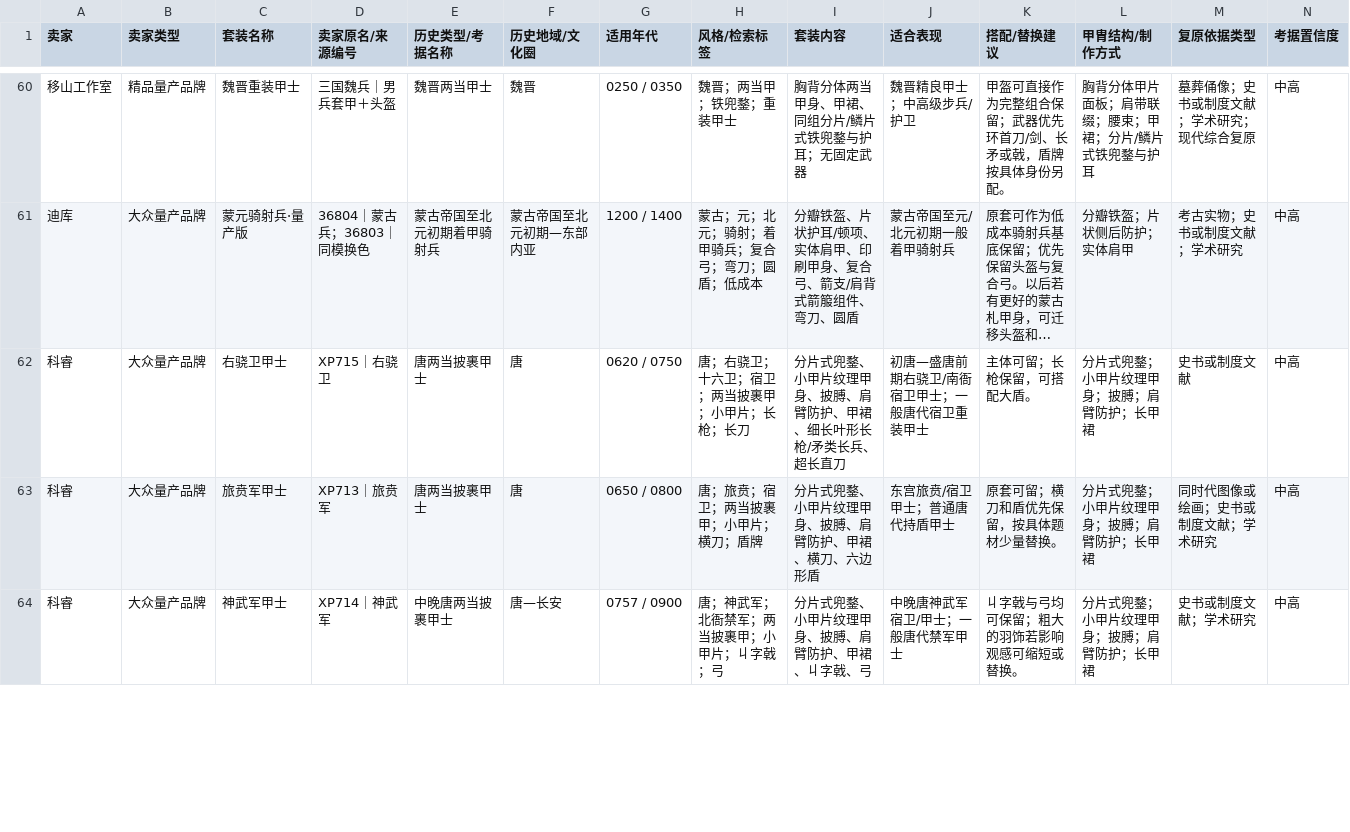
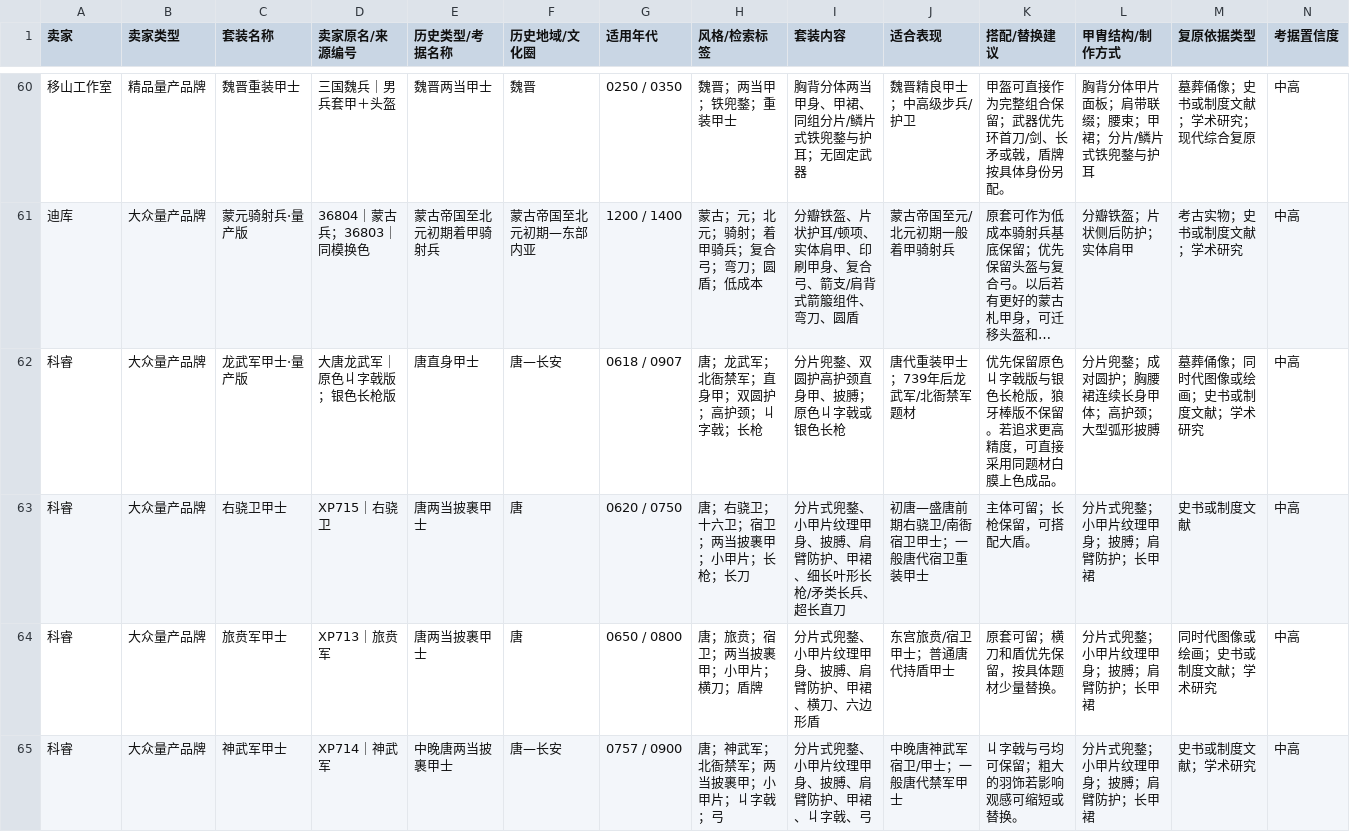
Before and after one commit to changesoy/Historically-Informed-LEGO-Minifigure-Armor-Weapons, a CSV file: CSV同步表格/东亚人仔配件_套装索引.csv, drawn as a sheet; only a part is shown, gaps mark what is left out; long unchanged cells end in …; rows hold the shown columns only; the diff covers the shown part only; the diff names each change by its address in the sheet, - before the commit and + after, or states it on an @@ line.

```diff
--- a/CSV同步表格/东亚人仔配件_套装索引.csv
+++ b/CSV同步表格/东亚人仔配件_套装索引.csv
+row 62: 科睿 | 大众量产品牌 | 龙武军甲士·量产版 | 大唐龙武军｜原色丩字戟版；银色长枪版 | 唐直身甲士 | 唐—长安 | 0618 / 0907 | 唐；龙武军；北衙禁军；直身甲；双圆护；高护颈；丩字戟；长枪 | 分片兜鍪、双圆护高护颈直身甲、披膊；原色丩字戟或银色长枪 | 唐代重装甲士；739年后龙武军/北衙禁军题材 | 优先保留原色丩字戟版与银色长枪版，狼牙棒版不保留。若追求更高精度，可直接采用同题材白膜上色成品。 | 分片兜鍪；成对圆护；胸腰裙连续长身甲体；高护颈；大型弧形披膊 | 墓葬俑像；同时代图像或绘画；史书或制度文献；学术研究 | 中高
```
Also changed, not shown: 1 removed row and 1 edited cell elsewhere in this file, CSV同步表格/东亚人仔配件_快速搭配.csv, CSV同步表格/东亚人仔配件_配件索引.csv, 2 other files.
